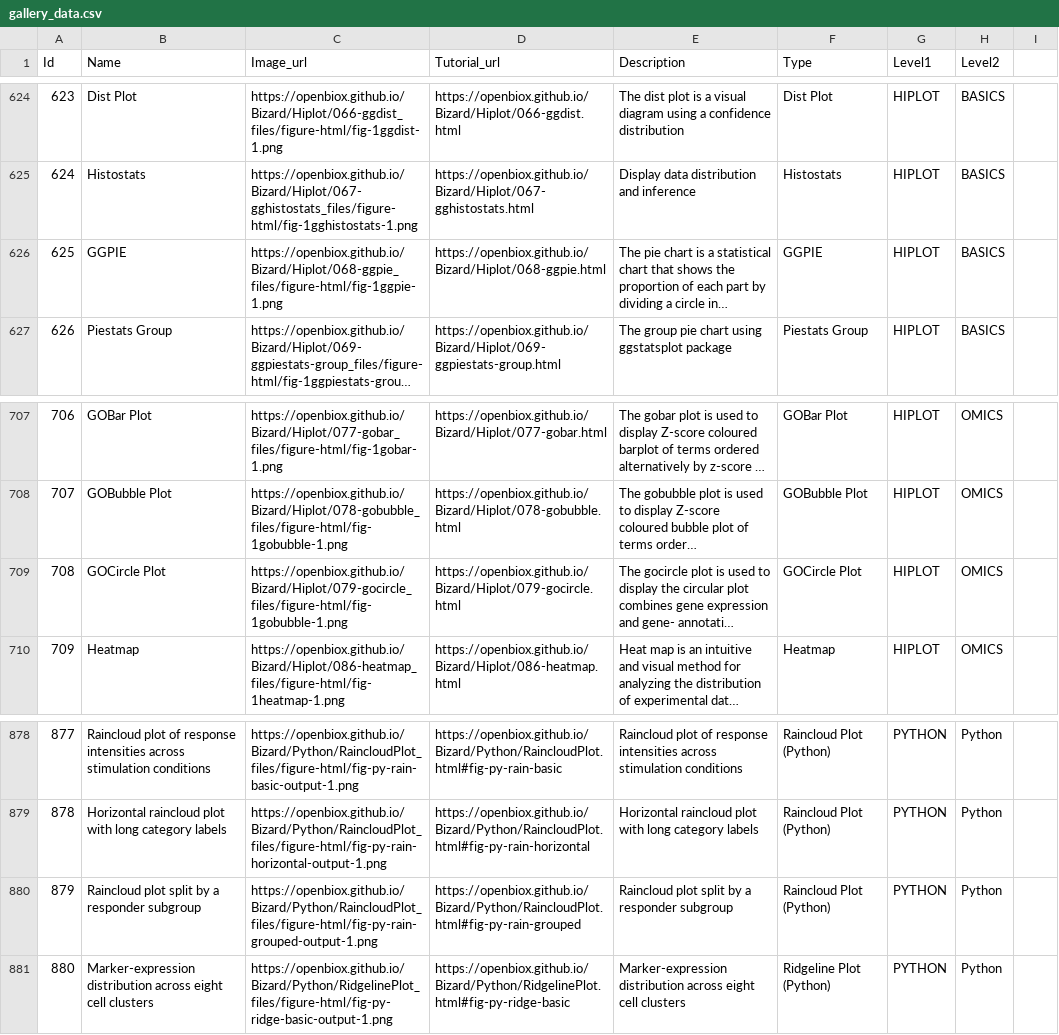
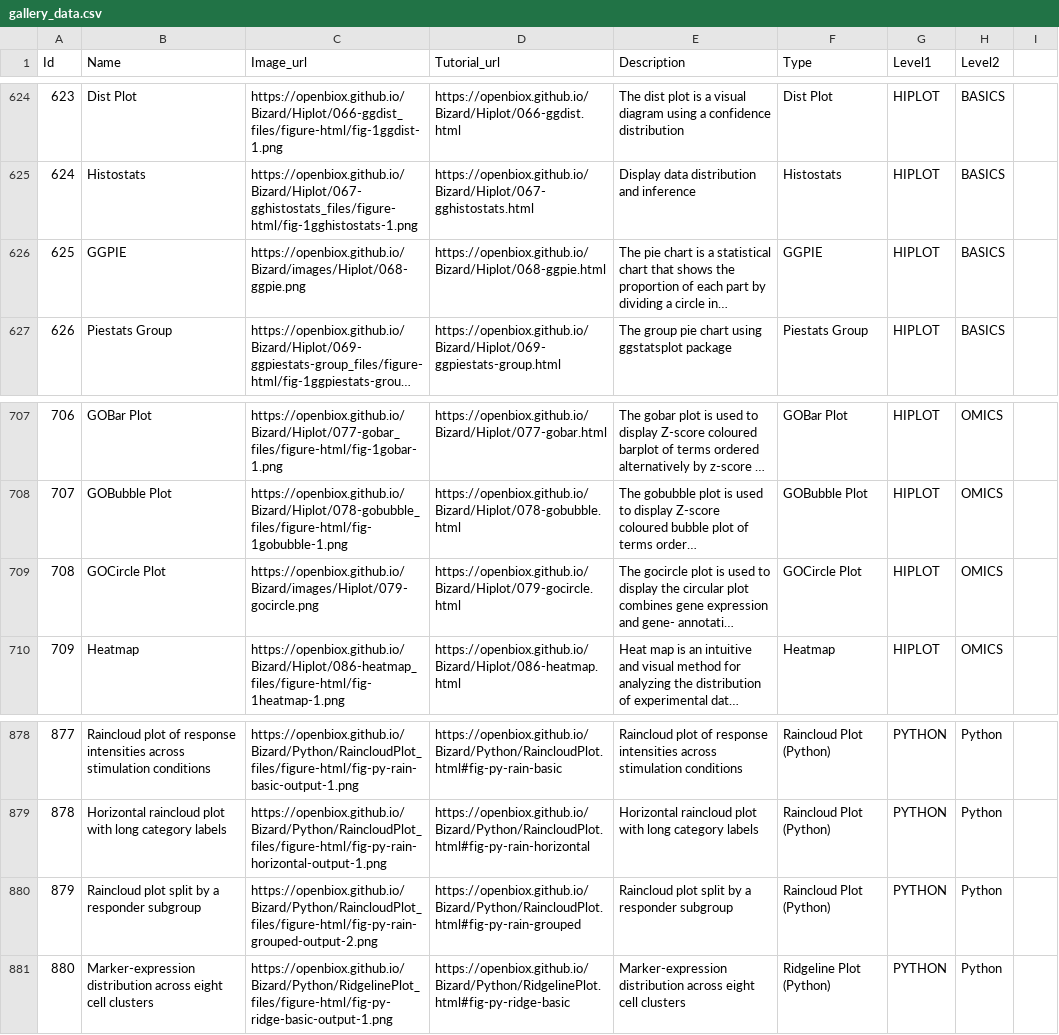
Before and after one commit to openbiox/Bizard, a CSV file: files/gallery_data.csv, drawn as a sheet; only a part is shown, gaps mark what is left out; long unchanged cells end in …; the diff covers the shown part only; the diff names each change by its address in the sheet, - before the commit and + after, or states it on an @@ line.

Commit message:
fix: repair 13 broken gallery thumbnails and deploy Omics images
- Point 13 rows in gallery_data{,_zh}.csv at live figure outputs
  (BoxPlot/Correlogram chunk renumbering, 3 Hiplot figure-html rows
  to committed images/Hiplot assets, rain/gsea output-2, Python
  demo PNGs for ChoroplethMap/ParCats/Sankey)
- Add images/Omics/** to project resources so iVolcanoPlot thumbnails
  referenced only by gallery CSVs get deployed

```diff
--- a/files/gallery_data.csv
+++ b/files/gallery_data.csv
-C626 (Image_url): https://openbiox.github.io/Bizard/Hiplot/068-ggpie_files/figure-html/fig-1ggpie-1.png
+C626 (Image_url): https://openbiox.github.io/Bizard/images/Hiplot/068-ggpie.png
-C709 (Image_url): https://openbiox.github.io/Bizard/Hiplot/079-gocircle_files/figure-html/fig-1gobubble-1.png
+C709 (Image_url): https://openbiox.github.io/Bizard/images/Hiplot/079-gocircle.png
-C880 (Image_url): https://openbiox.github.io/Bizard/Python/RaincloudPlot_files/figure-html/fig-py-rain-grouped-output-1.png
+C880 (Image_url): https://openbiox.github.io/Bizard/Python/RaincloudPlot_files/figure-html/fig-py-rain-grouped-output-2.png
```
Also changed, not shown: 10 edited cells elsewhere in this file, files/gallery_data_zh.csv, 1 other file.
